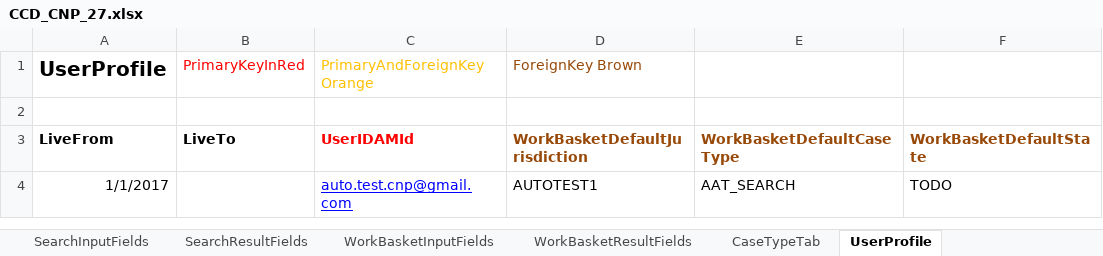
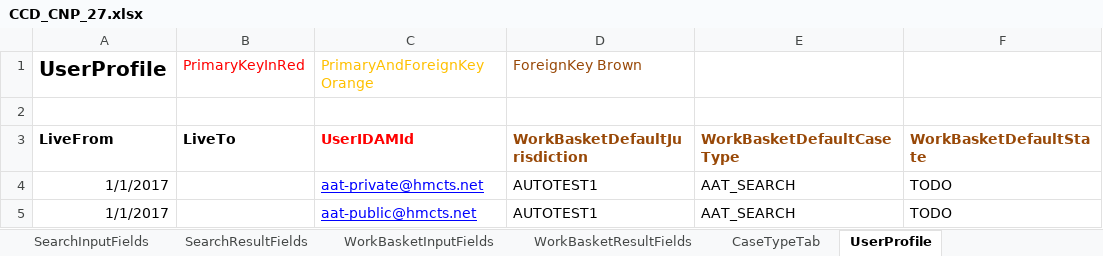
Before and after one commit to hmcts/ccd-data-store-api, an Excel workbook: src/aat/resources/CCD_CNP_27.xlsx, sheet UserProfile, drawn as a sheet; values as stored, in another font and other column widths than the file's, no borders; addresses are those after the commit; the diff names each change by its address in the sheet, - before the commit and + after, or states it on an @@ line.

Commit message:
RDM-3124 - functional test for Elasticsearch data store search API

```diff
--- a/src/aat/resources/CCD_CNP_27.xlsx (sheet UserProfile)
+++ b/src/aat/resources/CCD_CNP_27.xlsx (sheet UserProfile)
+row 4: 1/1/2017 |  | aat-private@hmcts.net | AUTOTEST1 | AAT_SEARCH | TODO
-C5 (PrimaryAndForeignKey Orange): auto.test.cnp@gmail.com
+C5 (PrimaryAndForeignKey Orange): aat-public@hmcts.net
```
Also changed, not shown: sheet AuthorisationCaseField, sheet CaseField, sheet AuthorisationCaseEvent, sheet CaseEvent, sheet ComplexTypes, sheet AuthorisationCaseState, 2 more sheets, 4 other files.
